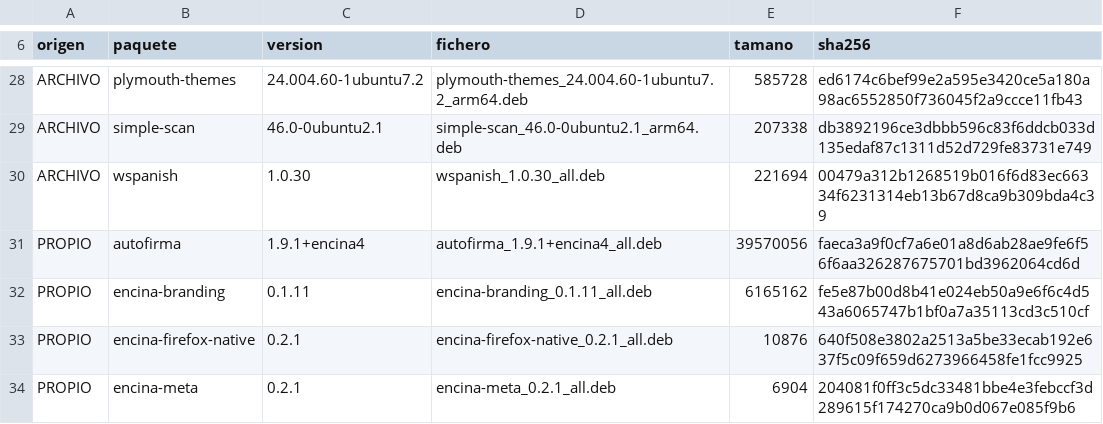
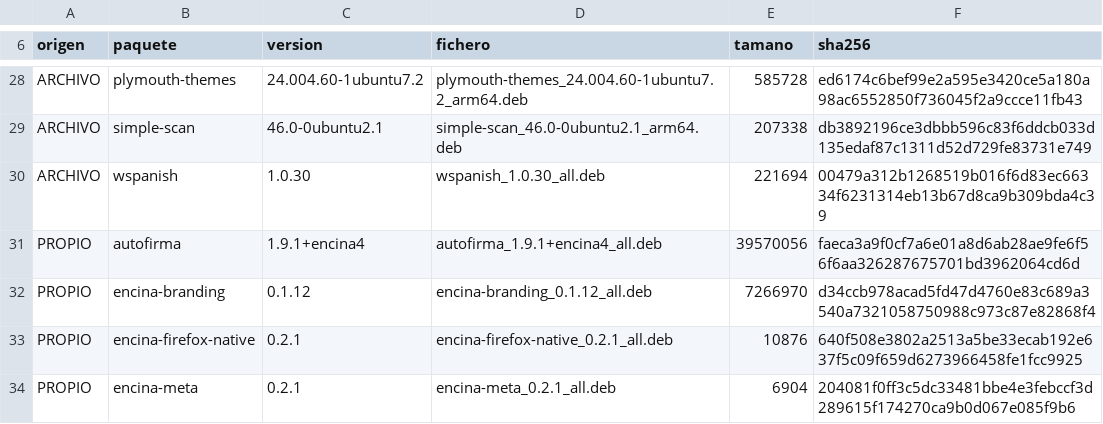
Before and after one commit to jmorenobl/encina-os, a TSV file: imagen/repo-manifiesto.tsv, drawn as a sheet; only a part is shown, gaps mark what is left out.

```diff
--- a/imagen/repo-manifiesto.tsv
+++ b/imagen/repo-manifiesto.tsv
@@ -31,3 +31,3 @@ ARCHIVO	wspanish	1.0.30	wspanish_1.0.30_all.deb	221694	00479a312b1268519b016f6d8
 PROPIO	autofirma	1.9.1+encina4	autofirma_1.9.1+encina4_all.deb	39570056	faeca3a9f0cf7a6e01a8d6ab28ae9fe6f56f6aa326287675701bd3962064cd6d
-PROPIO	encina-branding	0.1.11	encina-branding_0.1.11_all.deb	6165162	fe5e87b00d8b41e024eb50a9e6f6c4d543a6065747b1bf0a7a35113cd3c510cf
+PROPIO	encina-branding	0.1.12	encina-branding_0.1.12_all.deb	7266970	d34ccb978acad5fd47d4760e83c689a3540a7321058750988c973c87e82868f4
 PROPIO	encina-firefox-native	0.2.1	encina-firefox-native_0.2.1_all.deb	10876	640f508e3802a2513a5be33ecab192e637f5c09f659d6273966458fe1fcc9925
```
Also changed, not shown: 6 other files.
